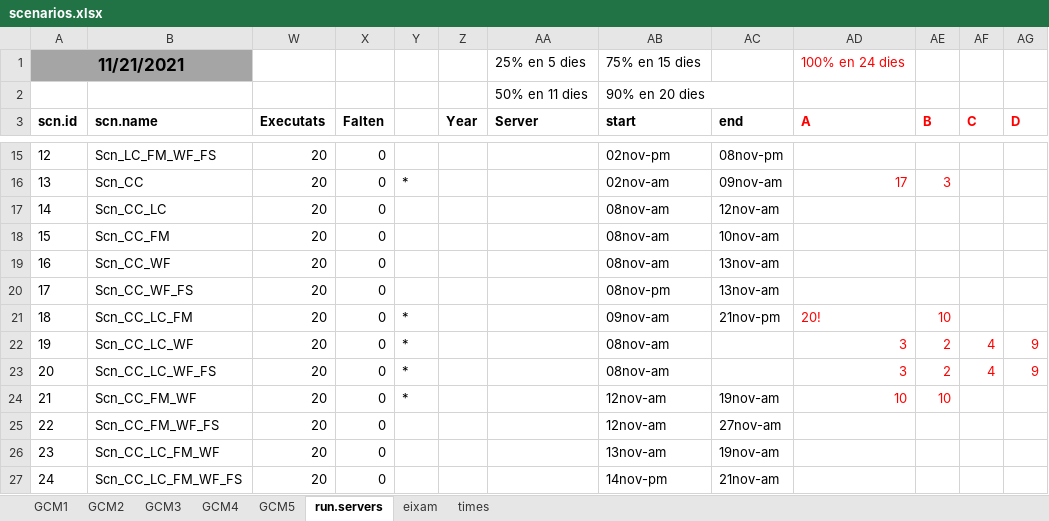
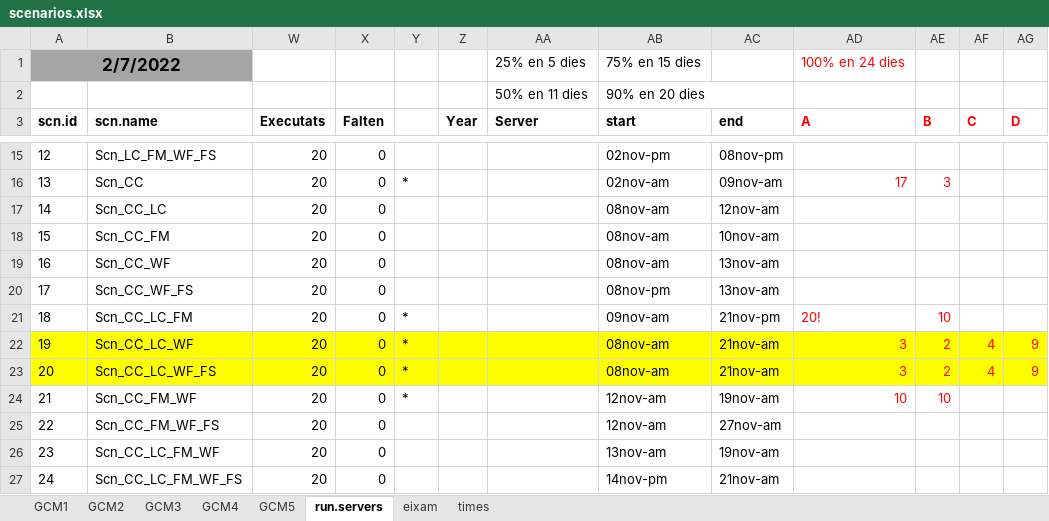
Before and after one commit to nuaquilue/MEDFIRE, an Excel workbook: scenarios.xlsx, sheet run.servers, drawn as a sheet; only a part is shown, gaps mark what is left out; values as stored, in another font and other column widths than the file's, no borders; the diff names each change by its address in the sheet, - before the commit and + after, or states it on an @@ line.

```diff
--- a/scenarios.xlsx (sheet run.servers)
+++ b/scenarios.xlsx (sheet run.servers)
-A1 (scn.id): 11/21/2021
+A1 (scn.id): 2/7/2022
-A22:B23 fill: none
+A22:B23 fill: #FFFF00
-W22:AG23 fill: none
+W22:AG23 fill: #FFFF00
-AC22:AC23 (end): (empty)
+AC22:AC23 (end): 21nov-am
```
Also changed, not shown: sheet eixam, 6 other files.
